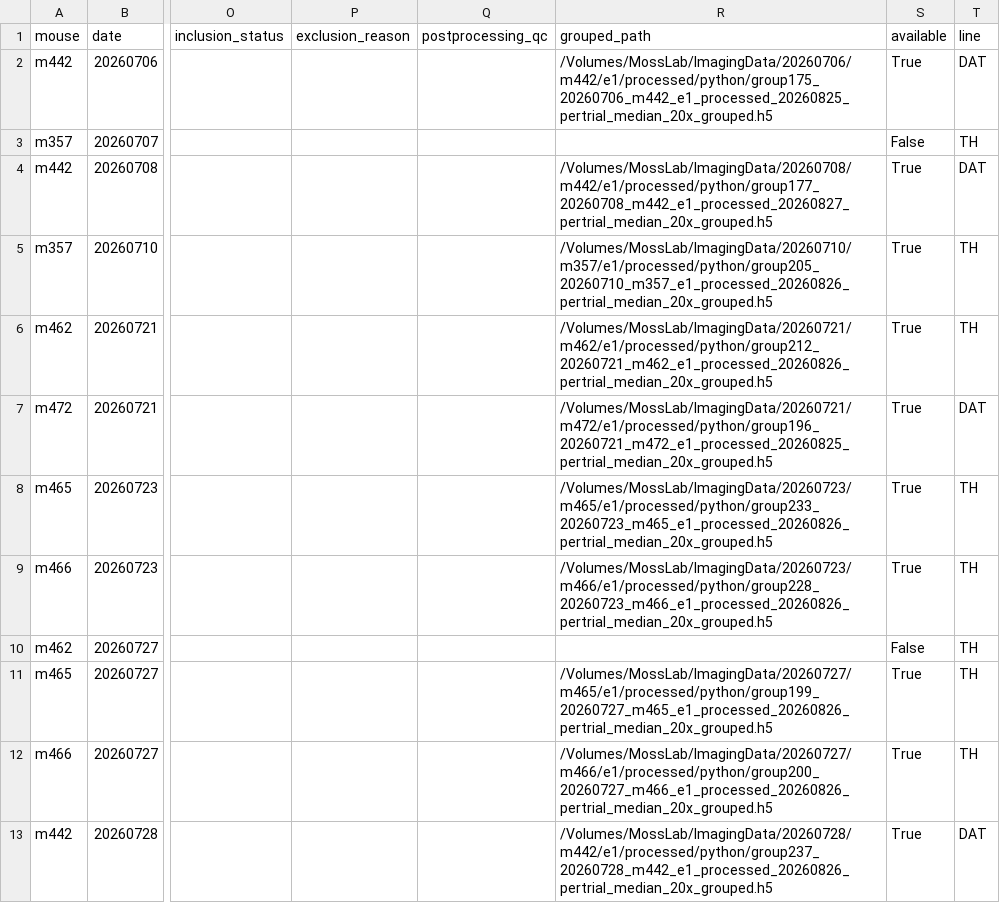
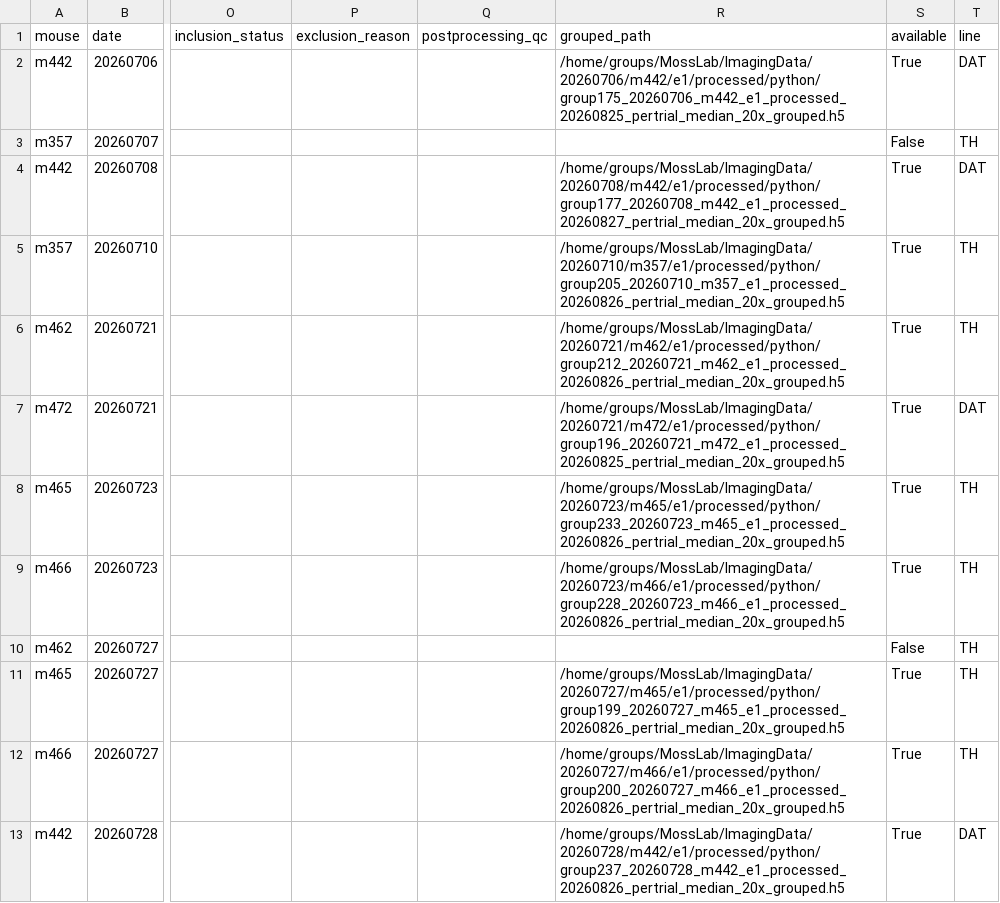
Before and after one commit to lizhanson/ODyn-analysis, a CSV file: analysis/figures/figure3/outputs/cellular_20x/session_inventory.csv, drawn as a sheet; only a part is shown, gaps mark what is left out; the diff covers the shown part only; the diff names each change by its address in the sheet, - before the commit and + after, or states it on an @@ line.

Commit message:
changes to figure generation outputs

```diff
--- a/analysis/figures/figure3/outputs/cellular_20x/session_inventory.csv
+++ b/analysis/figures/figure3/outputs/cellular_20x/session_inventory.csv
-R2 (grouped_path): /Volumes/MossLab/ImagingData/20260706/m442/e1/processed/python/group175_20260706_m442_e1_processed_20260825_pertrial_median_20x_grouped.h5
+R2 (grouped_path): /home/groups/MossLab/ImagingData/20260706/m442/e1/processed/python/group175_20260706_m442_e1_processed_20260825_pertrial_median_20x_grouped.h5
-R4 (grouped_path): /Volumes/MossLab/ImagingData/20260708/m442/e1/processed/python/group177_20260708_m442_e1_processed_20260827_pertrial_median_20x_grouped.h5
+R4 (grouped_path): /home/groups/MossLab/ImagingData/20260708/m442/e1/processed/python/group177_20260708_m442_e1_processed_20260827_pertrial_median_20x_grouped.h5
-R5 (grouped_path): /Volumes/MossLab/ImagingData/20260710/m357/e1/processed/python/group205_20260710_m357_e1_processed_20260826_pertrial_median_20x_grouped.h5
+R5 (grouped_path): /home/groups/MossLab/ImagingData/20260710/m357/e1/processed/python/group205_20260710_m357_e1_processed_20260826_pertrial_median_20x_grouped.h5
-R6 (grouped_path): /Volumes/MossLab/ImagingData/20260721/m462/e1/processed/python/group212_20260721_m462_e1_processed_20260826_pertrial_median_20x_grouped.h5
+R6 (grouped_path): /home/groups/MossLab/ImagingData/20260721/m462/e1/processed/python/group212_20260721_m462_e1_processed_20260826_pertrial_median_20x_grouped.h5
-R7 (grouped_path): /Volumes/MossLab/ImagingData/20260721/m472/e1/processed/python/group196_20260721_m472_e1_processed_20260825_pertrial_median_20x_grouped.h5
+R7 (grouped_path): /home/groups/MossLab/ImagingData/20260721/m472/e1/processed/python/group196_20260721_m472_e1_processed_20260825_pertrial_median_20x_grouped.h5
-R8 (grouped_path): /Volumes/MossLab/ImagingData/20260723/m465/e1/processed/python/group233_20260723_m465_e1_processed_20260826_pertrial_median_20x_grouped.h5
+R8 (grouped_path): /home/groups/MossLab/ImagingData/20260723/m465/e1/processed/python/group233_20260723_m465_e1_processed_20260826_pertrial_median_20x_grouped.h5
-R9 (grouped_path): /Volumes/MossLab/ImagingData/20260723/m466/e1/processed/python/group228_20260723_m466_e1_processed_20260826_pertrial_median_20x_grouped.h5
+R9 (grouped_path): /home/groups/MossLab/ImagingData/20260723/m466/e1/processed/python/group228_20260723_m466_e1_processed_20260826_pertrial_median_20x_grouped.h5
-R11 (grouped_path): /Volumes/MossLab/ImagingData/20260727/m465/e1/processed/python/group199_20260727_m465_e1_processed_20260826_pertrial_median_20x_grouped.h5
+R11 (grouped_path): /home/groups/MossLab/ImagingData/20260727/m465/e1/processed/python/group199_20260727_m465_e1_processed_20260826_pertrial_median_20x_grouped.h5
-R12 (grouped_path): /Volumes/MossLab/ImagingData/20260727/m466/e1/processed/python/group200_20260727_m466_e1_processed_20260826_pertrial_median_20x_grouped.h5
+R12 (grouped_path): /home/groups/MossLab/ImagingData/20260727/m466/e1/processed/python/group200_20260727_m466_e1_processed_20260826_pertrial_median_20x_grouped.h5
-R13 (grouped_path): /Volumes/MossLab/ImagingData/20260728/m442/e1/processed/python/group237_20260728_m442_e1_processed_20260826_pertrial_median_20x_grouped.h5
+R13 (grouped_path): /home/groups/MossLab/ImagingData/20260728/m442/e1/processed/python/group237_20260728_m442_e1_processed_20260826_pertrial_median_20x_grouped.h5
```
Also changed, not shown: 11 edited cells elsewhere in this file, 18 other files.
